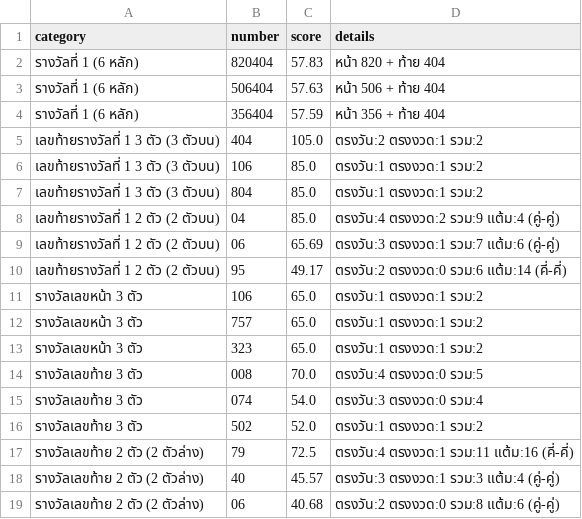
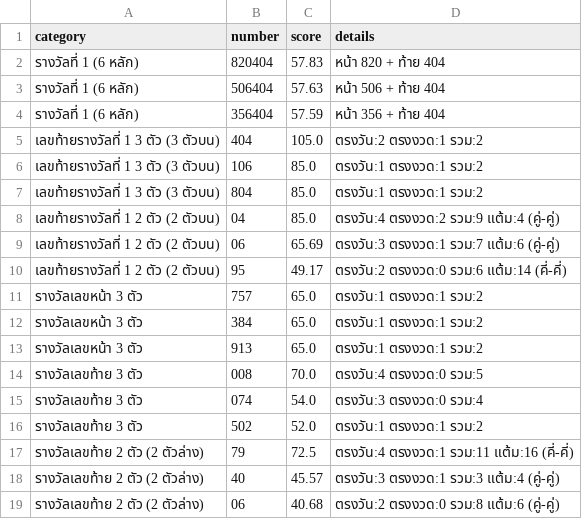
Before and after one commit to pkfrom/thai_lottery_analysis, a CSV file: docs/thai_lottery_predictions.csv, drawn as a sheet.

```diff
--- a/docs/thai_lottery_predictions.csv
+++ b/docs/thai_lottery_predictions.csv
@@ -10,5 +10,5 @@
 เลขท้ายรางวัลที่ 1 2 ตัว (2 ตัวบน),95,49.17,ตรงวัน:2 ตรงงวด:0 รวม:6 แต้ม:14 (คี่-คี่)
-รางวัลเลขหน้า 3 ตัว,106,65.0,ตรงวัน:1 ตรงงวด:1 รวม:2
 รางวัลเลขหน้า 3 ตัว,757,65.0,ตรงวัน:1 ตรงงวด:1 รวม:2
-รางวัลเลขหน้า 3 ตัว,323,65.0,ตรงวัน:1 ตรงงวด:1 รวม:2
+รางวัลเลขหน้า 3 ตัว,384,65.0,ตรงวัน:1 ตรงงวด:1 รวม:2
+รางวัลเลขหน้า 3 ตัว,913,65.0,ตรงวัน:1 ตรงงวด:1 รวม:2
 รางวัลเลขท้าย 3 ตัว,008,70.0,ตรงวัน:4 ตรงงวด:0 รวม:5
```
Also changed, not shown: thai_lottery_predictions.csv, 5 other files.
